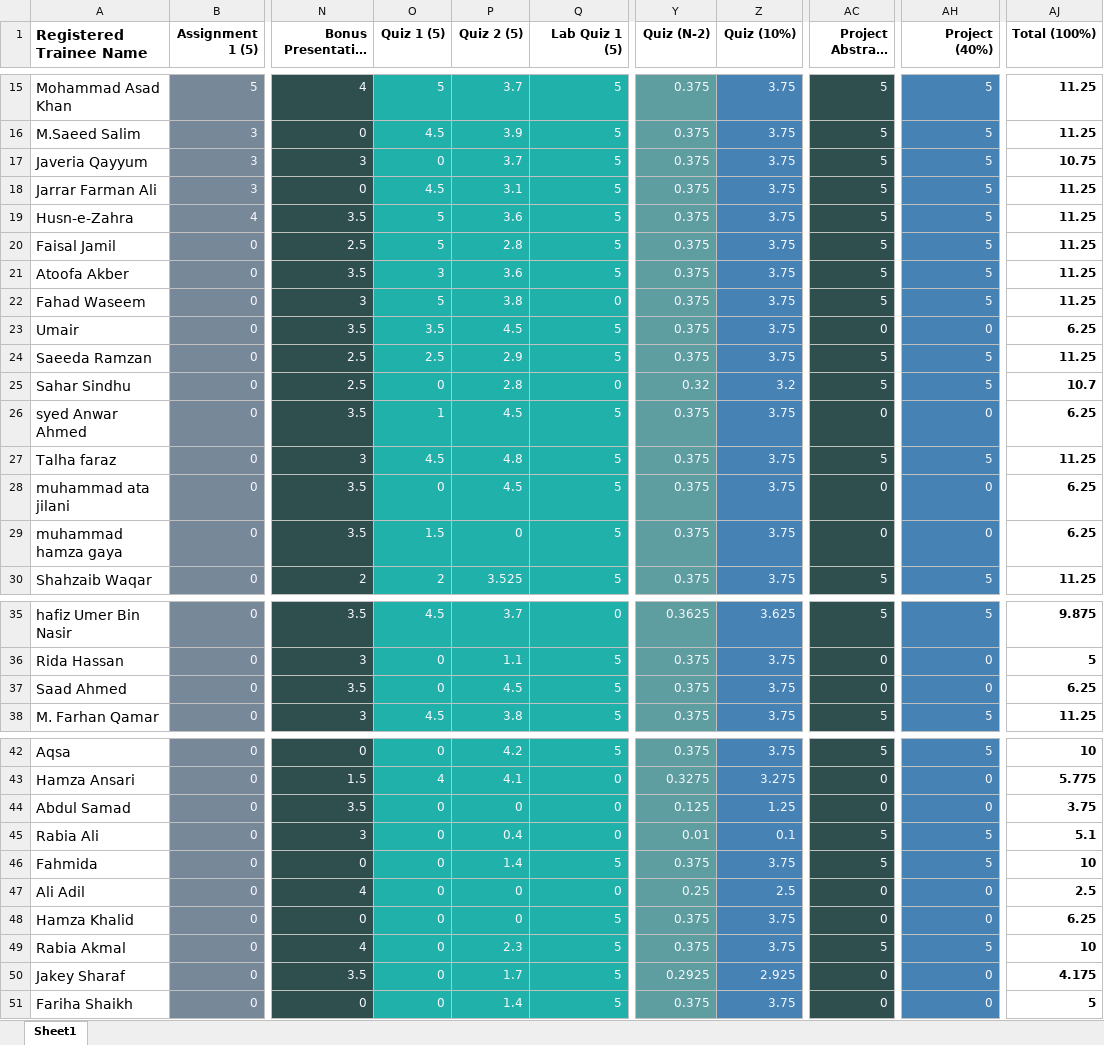
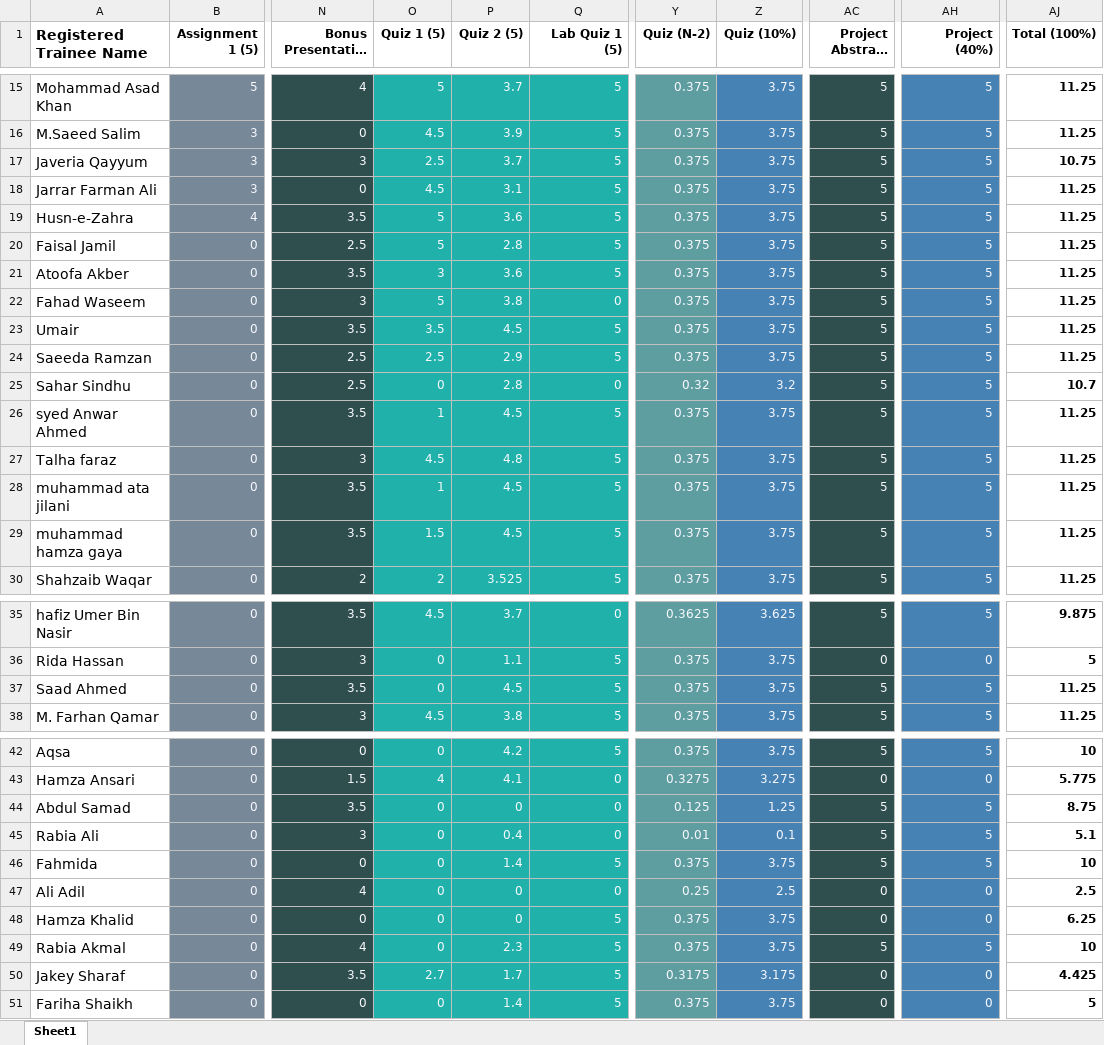
Before and after one commit to taharushain/IT-Entrepreneurship, an Excel workbook: grades.xlsx, sheet Sheet1, drawn as a sheet; only a part is shown, gaps mark what is left out; long unchanged cells end in …; values as stored, in another font and other column widths than the file's, no borders; the diff names each change by its address in the sheet, - before the commit and + after, or states it on an @@ line.

```diff
--- a/grades.xlsx (sheet Sheet1)
+++ b/grades.xlsx (sheet Sheet1)
-O17 (Quiz 1 (5)): 0
+O17 (Quiz 1 (5)): 2.5
-AC23 (Project Abstract (5)): 0
+AC23 (Project Abstract (5)): 5
-AH23 (Project (40%)): 0
+AH23 (Project (40%)): 5
-AJ23 (Total (100%)): 6.25
+AJ23 (Total (100%)): 11.25
-AC26 (Project Abstract (5)): 0
+AC26 (Project Abstract (5)): 5
-AH26 (Project (40%)): 0
+AH26 (Project (40%)): 5
-AJ26 (Total (100%)): 6.25
+AJ26 (Total (100%)): 11.25
-O28 (Quiz 1 (5)): 0
+O28 (Quiz 1 (5)): 1
-AC28:AC29 (Project Abstract (5)): 0
+AC28:AC29 (Project Abstract (5)): 5
-AH28:AH29 (Project (40%)): 0
+AH28:AH29 (Project (40%)): 5
-AJ28:AJ29 (Total (100%)): 6.25
+AJ28:AJ29 (Total (100%)): 11.25
-P29 (Quiz 2 (5)): 0
+P29 (Quiz 2 (5)): 4.5
-AC37 (Project Abstract (5)): 0
+AC37 (Project Abstract (5)): 5
-AH37 (Project (40%)): 0
+AH37 (Project (40%)): 5
-AJ37 (Total (100%)): 6.25
+AJ37 (Total (100%)): 11.25
-AC44 (Project Abstract (5)): 0
+AC44 (Project Abstract (5)): 5
-AH44 (Project (40%)): 0
+AH44 (Project (40%)): 5
-AJ44 (Total (100%)): 3.75
+AJ44 (Total (100%)): 8.75
-O50 (Quiz 1 (5)): 0
+O50 (Quiz 1 (5)): 2.7
-Y50 (Quiz (N-2)): 0.2925
+Y50 (Quiz (N-2)): 0.3175
-Z50 (Quiz (10%)): 2.925
+Z50 (Quiz (10%)): 3.175
-AJ50 (Total (100%)): 4.175
+AJ50 (Total (100%)): 4.425
```
Also changed, not shown: attendance.xlsx, 35 other files.
